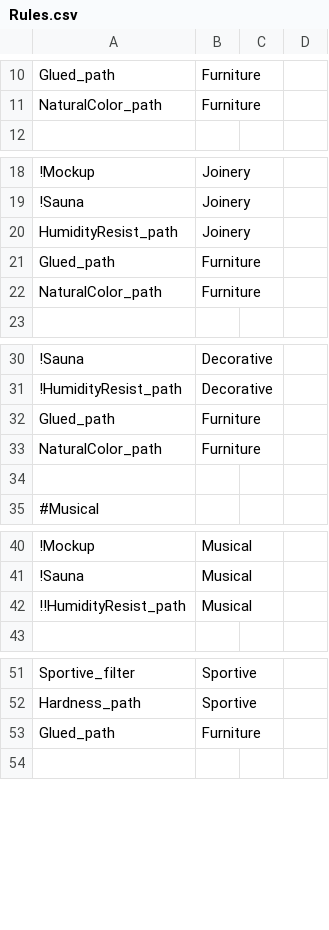
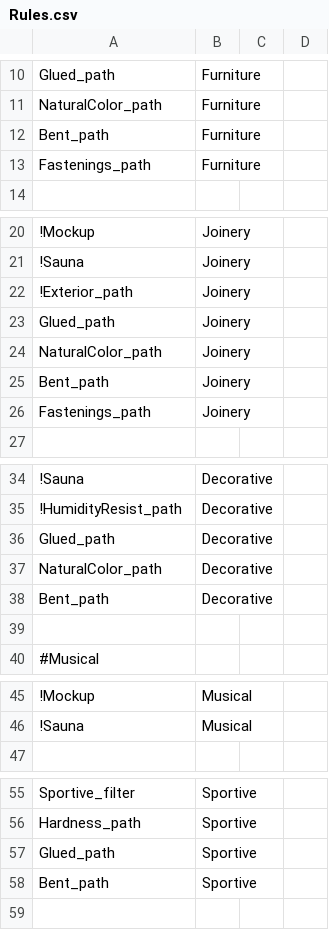
Before and after one commit to frank/oxylus, a CSV file: source/Rules.csv, drawn as a sheet; only a part is shown, gaps mark what is left out; the diff covers the shown part only.

Commit message:
Added rules, modified quesitons, added facts

```diff
--- a/source/Rules.csv
+++ b/source/Rules.csv
@@ -11,2 +11,4 @@ Glued_path,Furniture
 NaturalColor_path,Furniture
+Bent_path,Furniture
+Fastenings_path,Furniture
 
@@ -19,5 +21,7 @@ NaturalColor_path,Furniture
 !Sauna,Joinery
-HumidityResist_path,Joinery
-Glued_path,Furniture
-NaturalColor_path,Furniture
+!Exterior_path,Joinery
+Glued_path,Joinery
+NaturalColor_path,Joinery
+Bent_path,Joinery
+Fastenings_path,Joinery
 
@@ -31,4 +35,5 @@ NaturalColor_path,Furniture
 !HumidityResist_path,Decorative
-Glued_path,Furniture
-NaturalColor_path,Furniture
+Glued_path,Decorative
+NaturalColor_path,Decorative
+Bent_path,Decorative
 
@@ -41,3 +46,2 @@ NaturalColor_path,Furniture
 !Sauna,Musical
-!!HumidityResist_path,Musical
 
@@ -52,3 +56,4 @@ Sportive_filter,Sportive
 Hardness_path,Sportive
-Glued_path,Furniture
+Glued_path,Sportive
+Bent_path,Sportive
 
```
Also changed, not shown: 1 removed row elsewhere in this file, source/Facts.csv, source/Questions.csv, 1 other file.
